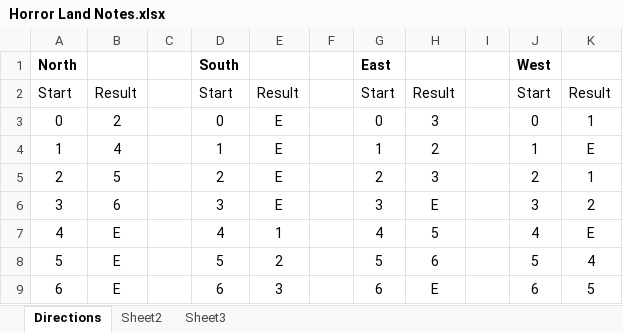
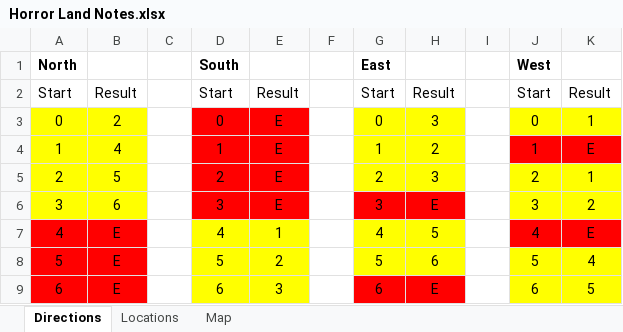
Before and after one commit to Marist-CMPT120-FA16/CassieS, an Excel workbook: Horror Land Notes.xlsx, sheet Directions, drawn as a sheet; values as stored, in another font and other column widths than the file's, no borders; the diff names each change by its address in the sheet, - before the commit and + after, or states it on an @@ line.

```diff
--- a/Horror Land Notes.xlsx (sheet Directions)
+++ b/Horror Land Notes.xlsx (sheet Directions)
-sheet tab: Sheet2
+sheet tab: Locations
-sheet tab: Sheet3
+sheet tab: Map
-A3:B6 fill: none
+A3:B6 fill: #FFFF00
-D3:E6 fill: none
+D3:E6 fill: #FF0000
-G3:H5 fill: none
+G3:H5 fill: #FFFF00
-J3:K3 fill: none
+J3:K3 fill: #FFFF00
-J4:K4 fill: none
+J4:K4 fill: #FF0000
-J5:K6 fill: none
+J5:K6 fill: #FFFF00
-G6:H6 fill: none
+G6:H6 fill: #FF0000
-A7:B9 fill: none
+A7:B9 fill: #FF0000
-D7:E9 fill: none
+D7:E9 fill: #FFFF00
-G7:H8 fill: none
+G7:H8 fill: #FFFF00
-J7:K7 fill: none
+J7:K7 fill: #FF0000
-J8:K9 fill: none
+J8:K9 fill: #FFFF00
-G9:H9 fill: none
+G9:H9 fill: #FF0000
```
Also changed, not shown: sheet Locations, sheet Map, charts or pictures, 1 other file.
